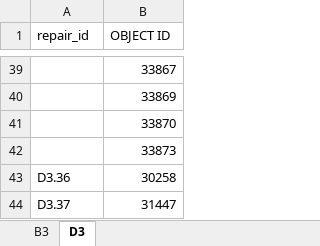
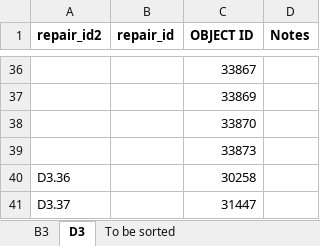
Before and after one commit to swipswaps/BCD-Interactive-City-Scale-Models, an Excel workbook: Dublin/Fabrication/Sources/Validation/Repair List.xlsx, sheet D3, drawn as a sheet; only a part is shown, gaps mark what is left out; values as stored, in another font and other column widths than the file's, no borders; addresses are those after the commit; the diff covers the shown part only; the diff names each change by its address in the sheet, - before the commit and + after, or states it on an @@ line.

```diff
--- a/Dublin/Fabrication/Sources/Validation/Repair List.xlsx (sheet D3)
+++ b/Dublin/Fabrication/Sources/Validation/Repair List.xlsx (sheet D3)
+sheet tab: To be sorted
+column A (repair_id2), rows 40-41: D3.36 | D3.37
+column D (Notes), empty
-B1:C1 bold: off
+B1:C1 bold: on
-B40 (repair_id): D3.36
+B40 (repair_id): (empty)
-B41 (repair_id): D3.37
+B41 (repair_id): (empty)
```
Also changed, not shown: 3 added rows, 6 removed rows and 15 edited cells elsewhere in this sheet, sheet B3.
